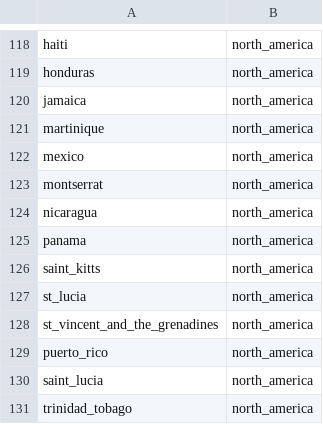
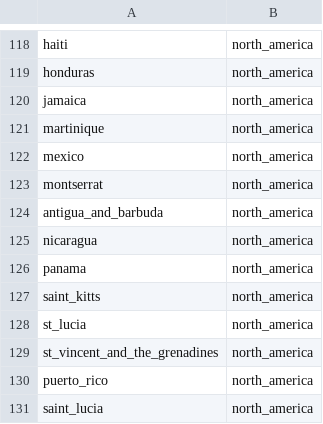
Before and after one commit to nextstrain/fauna, a TSV file: source-data/geo_regions.tsv, drawn as a sheet; only a part is shown, gaps mark what is left out; the shorter side is filled out with more unchanged rows.

```diff
--- a/source-data/geo_regions.tsv
+++ b/source-data/geo_regions.tsv
@@ -123,2 +123,3 @@ mexico	north_america
 montserrat	north_america
+antigua_and_barbuda	north_america
 nicaragua	north_america
```
Also changed, not shown: source-data/geo_ISO_code.tsv, source-data/geo_lat_long.tsv, 3 other files.
